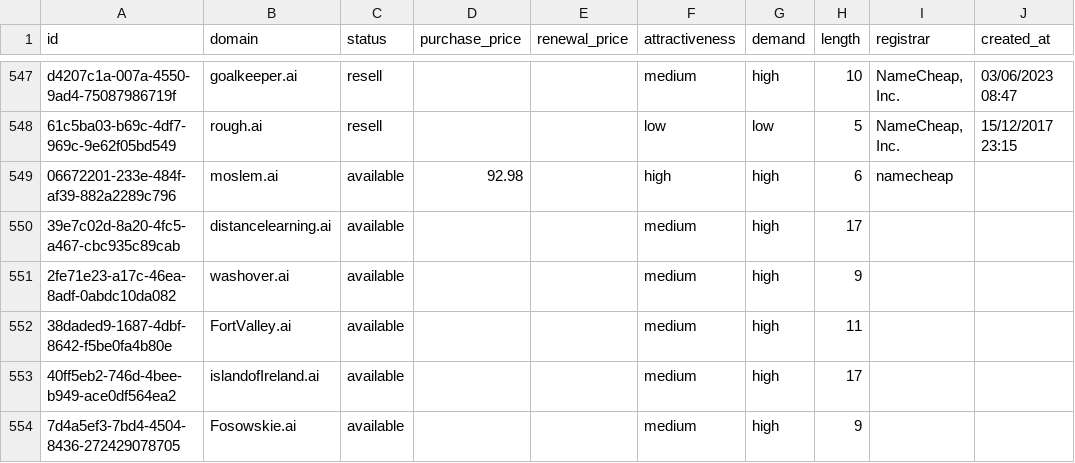
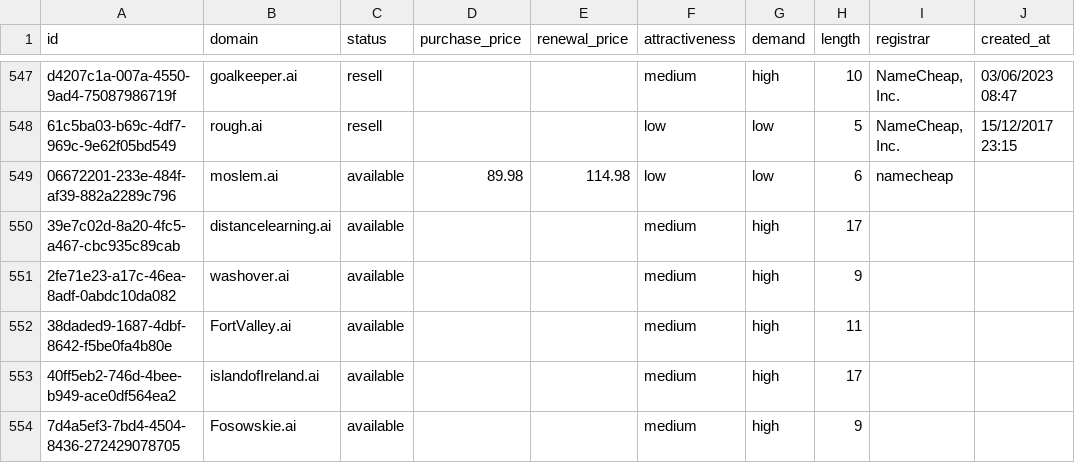
Before and after one commit to UniqueDomains/ai-oneword-domains, a CSV file: ai.csv, drawn as a sheet; only a part is shown, gaps mark what is left out; the diff names each change by its address in the sheet, - before the commit and + after, or states it on an @@ line.

Commit message:
Domains update

```diff
--- a/ai.csv
+++ b/ai.csv
-D549 (purchase_price): 92.98
+D549 (purchase_price): 89.98
-E549 (renewal_price): (empty)
+E549 (renewal_price): 114.98
-F549 (attractiveness): high
+F549 (attractiveness): low
-G549 (demand): high
+G549 (demand): low
```
Also changed, not shown: 4 other files.
